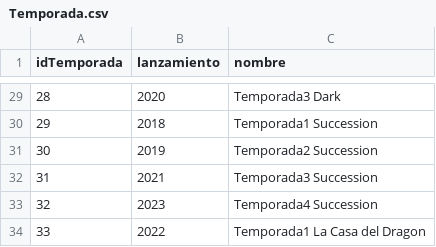
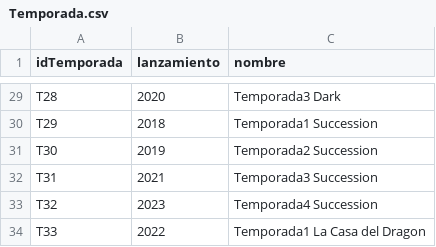
Before and after one commit to camilodelgado23/Archivos.csv, a CSV file: Temporada.csv, drawn as a sheet; only a part is shown, gaps mark what is left out; the diff covers the shown part only.

Commit message:
Update Temporada.csv

```diff
--- a/Temporada.csv
+++ b/Temporada.csv
@@ -29,6 +29,6 @@ idTemporada,lanzamiento,nombre
-28,2020,Temporada3 Dark
-29,2018,Temporada1 Succession
-30,2019,Temporada2 Succession
-31,2021,Temporada3 Succession
-32,2023,Temporada4 Succession
-33,2022,Temporada1 La Casa del Dragon
+T28,2020,Temporada3 Dark
+T29,2018,Temporada1 Succession
+T30,2019,Temporada2 Succession
+T31,2021,Temporada3 Succession
+T32,2023,Temporada4 Succession
+T33,2022,Temporada1 La Casa del Dragon
```
Also changed, not shown: 27 edited cells elsewhere in this file.
